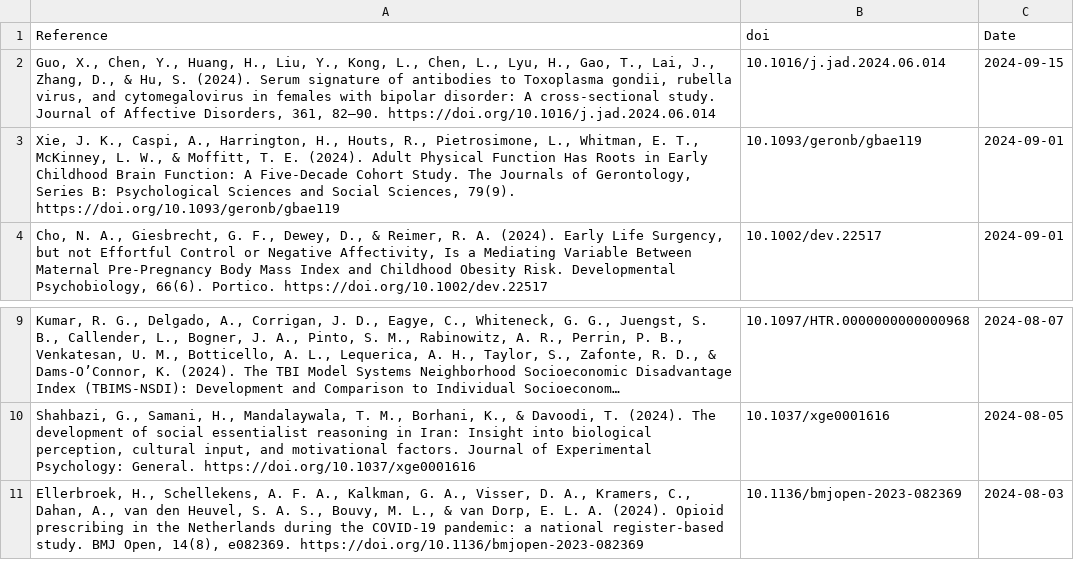
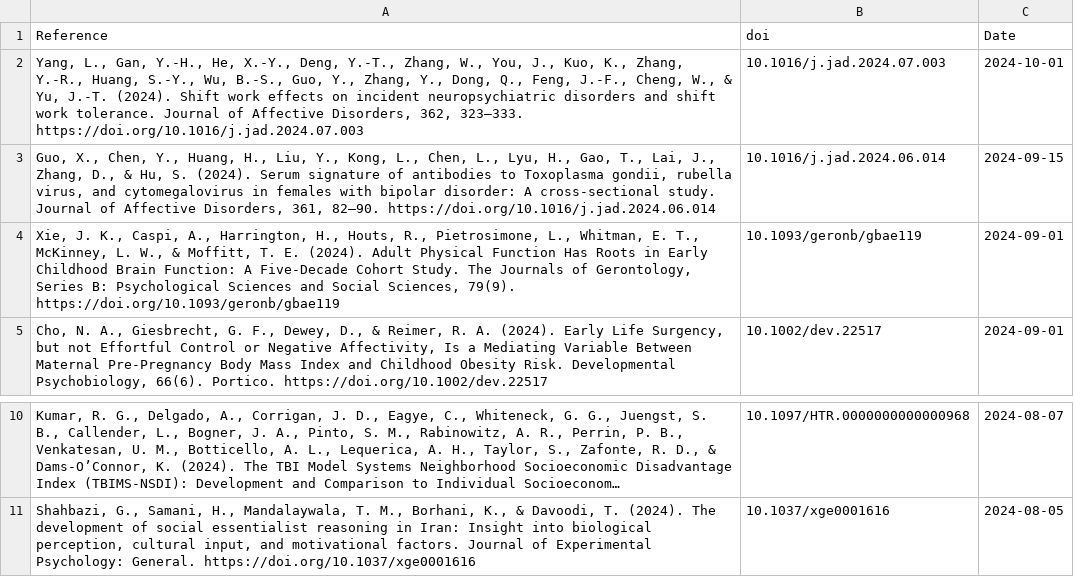
Before and after one commit to FedeGiovannetti/SESNeuroscienceRefs, a CSV file: SESneuroscienceRefs/Data/references_pubmed_ ((socioeconomic status) OR (poverty)) AND (brain) .csv, drawn as a sheet; only a part is shown, gaps mark what is left out; long unchanged cells end in …; removed rows and columns are numbered as before the commit, all else as after; the diff names each change by its address in the sheet, - before the commit and + after, or states it on an @@ line.

```diff
--- a/SESneuroscienceRefs/Data/references_pubmed_ ((socioeconomic status) OR (poverty)) AND (brain) .csv
+++ b/SESneuroscienceRefs/Data/references_pubmed_ ((socioeconomic status) OR (poverty)) AND (brain) .csv
+row 2: Yang, L., Gan, Y.-H., He, X.-Y., Deng, Y.-T., Zhang, W., You, J., Kuo, K., Zhang, Y.-R., Huang, S.-Y., Wu, B.-S., Guo, Y., Zhang, Y., Dong, Q., Feng, J.-F., Cheng, W., & Yu, J.-T. (2024). Shift work effects on incident neuropsychiatric disorders and shift work tolerance. Journal of Affective Disorders, 362, 323–333. https://doi.org/10.1016/j.jad.2024.07.003 | 10.1016/j.jad.2024.07.003 | 2024-10-01
-row 11: Ellerbroek, H., Schellekens, A. F. A., Kalkman, G. A., Visser, D. A., Kramers, C., Dahan, A., van den Heuvel, S. A. S., Bouvy, M. L., & van Dorp, E. L. A. (2024). Opioid prescribing in the Netherlands during the COVID-19 pandemic: a national register-based study. BMJ Open, 14(8), e082369. https://doi.org/10.1136/bmjopen-2023-082369 | 10.1136/bmjopen-2023-082369 | 2024-08-03
```
Also changed, not shown: SESneuroscienceRefs/Data/references_pubmed_ ((socioeconomic status) OR (poverty)) AND (neuroscience) .csv.
